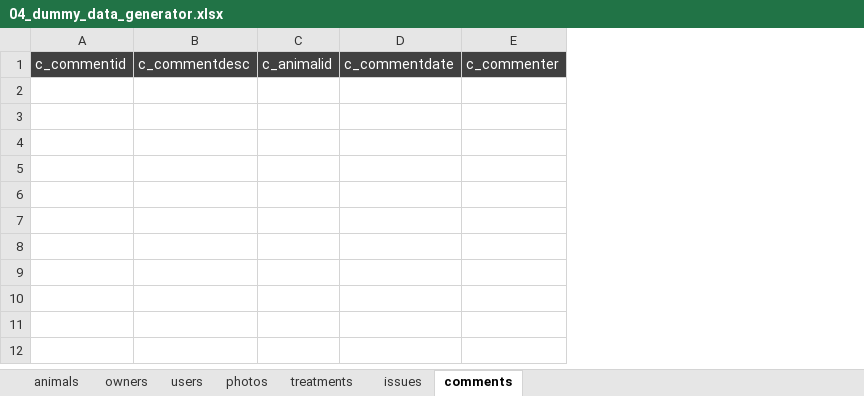
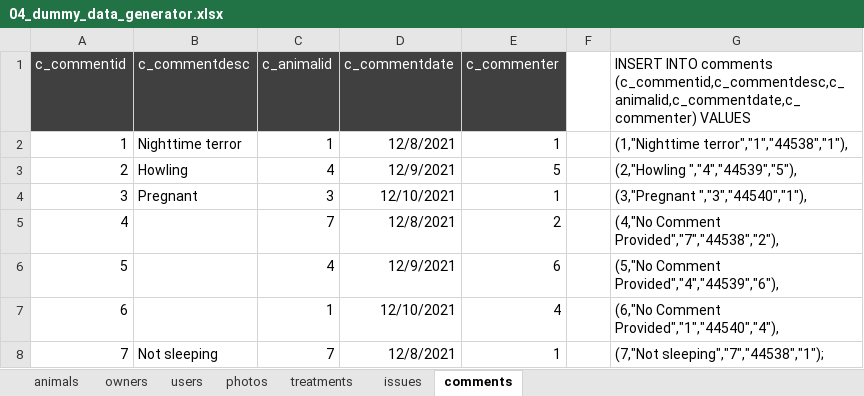
Before and after one commit to zbhavyai/veterinary-clinic, an Excel workbook: sql/04_dummy_data_generator.xlsx, sheet comments, drawn as a sheet; values as stored, in another font and other column widths than the file's, no borders; the diff names each change by its address in the sheet, - before the commit and + after, or states it on an @@ line.

```diff
--- a/sql/04_dummy_data_generator.xlsx (sheet comments)
+++ b/sql/04_dummy_data_generator.xlsx (sheet comments)
+column F, empty
+column G, row 1: INSERT INTO comments (c_commentid,c_commentdesc,c_animalid,c_commentdate,c_commenter) VALUES
+row 2: 1 | Nighttime terror | 1 | 12/8/2021 | 1 |  | (1,"Nighttime terror","1","44538","1"),
+row 3: 2 | Howling | 4 | 12/9/2021 | 5 |  | (2,"Howling ","4","44539","5"),
+row 4: 3 | Pregnant | 3 | 12/10/2021 | 1 |  | (3,"Pregnant ","3","44540","1"),
+row 5: 4 |  | 7 | 12/8/2021 | 2 |  | (4,"No Comment Provided","7","44538","2"),
+row 6: 5 |  | 4 | 12/9/2021 | 6 |  | (5,"No Comment Provided","4","44539","6"),
+row 7: 6 |  | 1 | 12/10/2021 | 4 |  | (6,"No Comment Provided","1","44540","4"),
+row 8: 7 | Not sleeping | 7 | 12/8/2021 | 1 |  | (7,"Not sleeping","7","44538","1");
```
Also changed, not shown: sheet users, sheet issues, sheet animals, sheet photos, sheet treatments, sheet owners.
